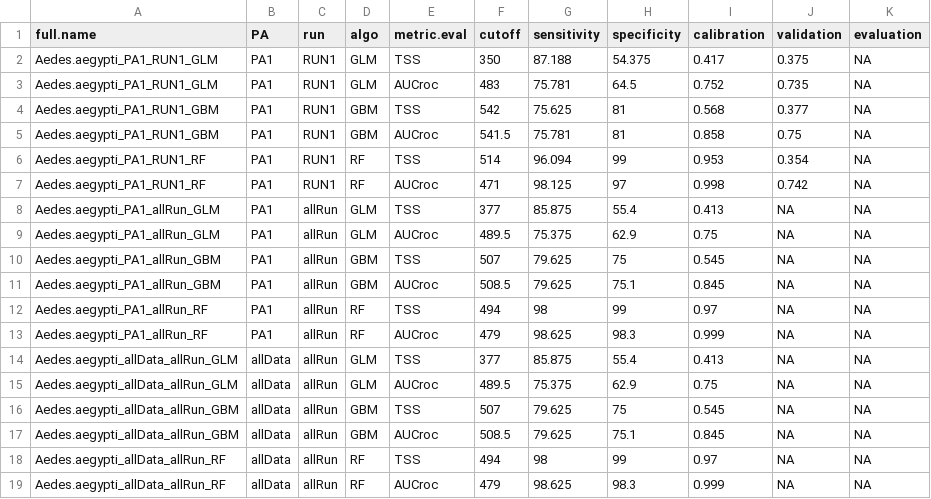
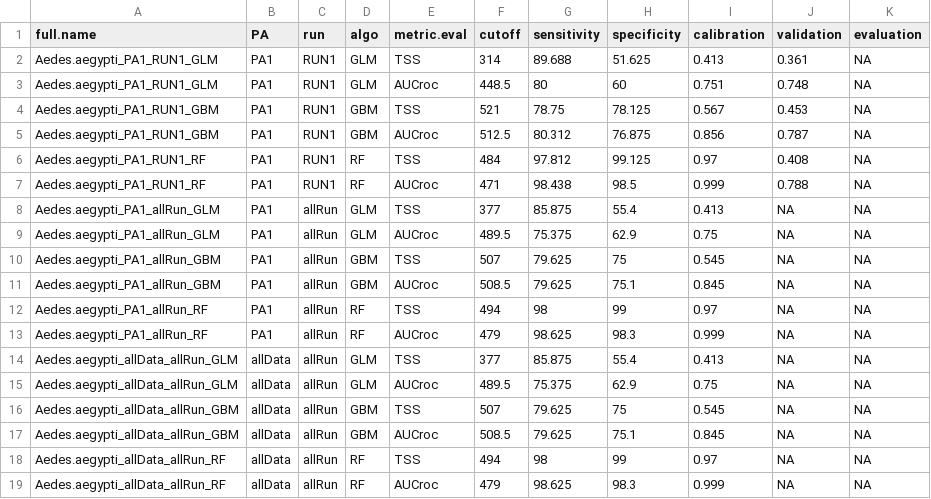
Before and after one commit to JeniccaP/SDM-Workshop, a CSV file: outputs/tables/model_evaluation.csv, drawn as a sheet.

```diff
--- a/outputs/tables/model_evaluation.csv
+++ b/outputs/tables/model_evaluation.csv
@@ -1,8 +1,8 @@
 full.name,PA,run,algo,metric.eval,cutoff,sensitivity,specificity,calibration,validation,evaluation
-Aedes.aegypti_PA1_RUN1_GLM,PA1,RUN1,GLM,TSS,350,87.188,54.375,0.417,0.375,NA
-Aedes.aegypti_PA1_RUN1_GLM,PA1,RUN1,GLM,AUCroc,483,75.781,64.5,0.752,0.735,NA
-Aedes.aegypti_PA1_RUN1_GBM,PA1,RUN1,GBM,TSS,542,75.625,81,0.568,0.377,NA
-Aedes.aegypti_PA1_RUN1_GBM,PA1,RUN1,GBM,AUCroc,541.5,75.781,81,0.858,0.75,NA
-Aedes.aegypti_PA1_RUN1_RF,PA1,RUN1,RF,TSS,514,96.094,99,0.953,0.354,NA
-Aedes.aegypti_PA1_RUN1_RF,PA1,RUN1,RF,AUCroc,471,98.125,97,0.998,0.742,NA
+Aedes.aegypti_PA1_RUN1_GLM,PA1,RUN1,GLM,TSS,314,89.688,51.625,0.413,0.361,NA
+Aedes.aegypti_PA1_RUN1_GLM,PA1,RUN1,GLM,AUCroc,448.5,80,60,0.751,0.748,NA
+Aedes.aegypti_PA1_RUN1_GBM,PA1,RUN1,GBM,TSS,521,78.75,78.125,0.567,0.453,NA
+Aedes.aegypti_PA1_RUN1_GBM,PA1,RUN1,GBM,AUCroc,512.5,80.312,76.875,0.856,0.787,NA
+Aedes.aegypti_PA1_RUN1_RF,PA1,RUN1,RF,TSS,484,97.812,99.125,0.97,0.408,NA
+Aedes.aegypti_PA1_RUN1_RF,PA1,RUN1,RF,AUCroc,471,98.438,98.5,0.999,0.788,NA
 Aedes.aegypti_PA1_allRun_GLM,PA1,allRun,GLM,TSS,377,85.875,55.4,0.413,NA,NA
```
Also changed, not shown: outputs/tables/ensemble_evaluation.csv, outputs/tables/variable_importance.csv, 20 other files.
